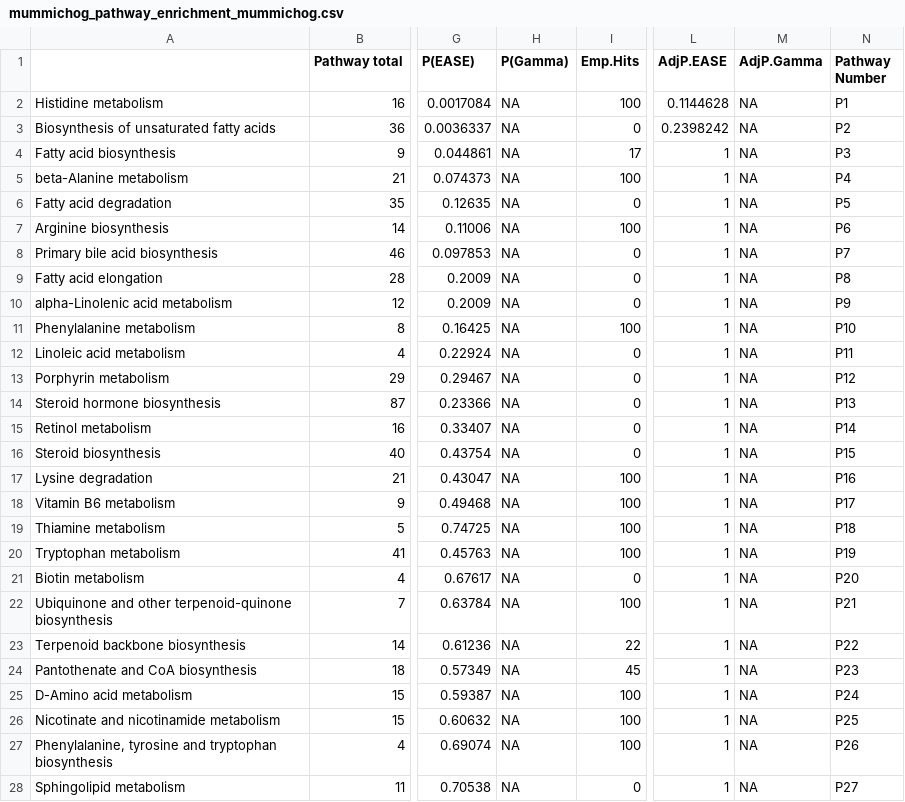
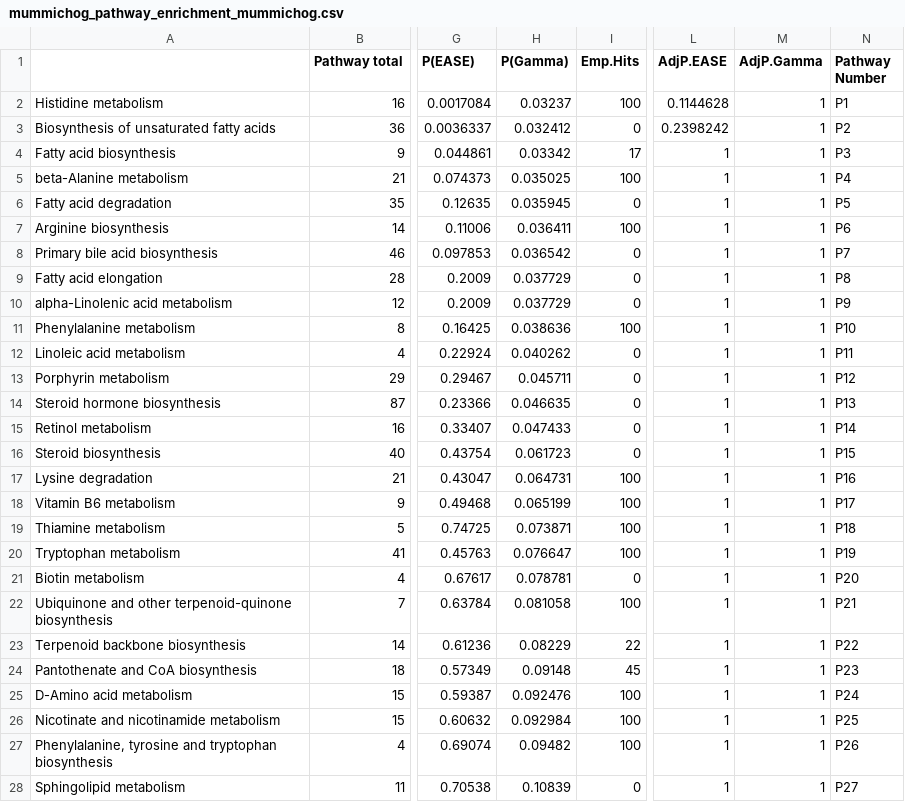
Before and after one commit to jdpreston30/DTC-metabolomics-2026, a CSV file: Outputs/mummichog/KEGG/mummichog_pathway_enrichment_mummichog.csv, drawn as a sheet; only a part is shown, gaps mark what is left out; the diff covers the shown part only; the diff names each change by its address in the sheet, - before the commit and + after, or states it on an @@ line.

```diff
--- a/Outputs/mummichog/KEGG/mummichog_pathway_enrichment_mummichog.csv
+++ b/Outputs/mummichog/KEGG/mummichog_pathway_enrichment_mummichog.csv
-H2 (P(Gamma)): NA
+H2 (P(Gamma)): 0.03237
-M2:M28 (AdjP.Gamma): NA
+M2:M28 (AdjP.Gamma): 1
-H3 (P(Gamma)): NA
+H3 (P(Gamma)): 0.032412
-H4 (P(Gamma)): NA
+H4 (P(Gamma)): 0.03342
-H5 (P(Gamma)): NA
+H5 (P(Gamma)): 0.035025
-H6 (P(Gamma)): NA
+H6 (P(Gamma)): 0.035945
-H7 (P(Gamma)): NA
+H7 (P(Gamma)): 0.036411
-H8 (P(Gamma)): NA
+H8 (P(Gamma)): 0.036542
-H9:H10 (P(Gamma)): NA
+H9:H10 (P(Gamma)): 0.037729
-H11 (P(Gamma)): NA
+H11 (P(Gamma)): 0.038636
-H12 (P(Gamma)): NA
+H12 (P(Gamma)): 0.040262
-H13 (P(Gamma)): NA
+H13 (P(Gamma)): 0.045711
-H14 (P(Gamma)): NA
+H14 (P(Gamma)): 0.046635
-H15 (P(Gamma)): NA
+H15 (P(Gamma)): 0.047433
-H16 (P(Gamma)): NA
+H16 (P(Gamma)): 0.061723
-H17 (P(Gamma)): NA
+H17 (P(Gamma)): 0.064731
-H18 (P(Gamma)): NA
+H18 (P(Gamma)): 0.065199
-H19 (P(Gamma)): NA
+H19 (P(Gamma)): 0.073871
-H20 (P(Gamma)): NA
+H20 (P(Gamma)): 0.076647
-H21 (P(Gamma)): NA
+H21 (P(Gamma)): 0.078781
-H22 (P(Gamma)): NA
+H22 (P(Gamma)): 0.081058
-H23 (P(Gamma)): NA
+H23 (P(Gamma)): 0.08229
-H24 (P(Gamma)): NA
+H24 (P(Gamma)): 0.09148
-H25 (P(Gamma)): NA
+H25 (P(Gamma)): 0.092476
-H26 (P(Gamma)): NA
+H26 (P(Gamma)): 0.092984
-H27 (P(Gamma)): NA
+H27 (P(Gamma)): 0.09482
-H28 (P(Gamma)): NA
+H28 (P(Gamma)): 0.10839
```
Also changed, not shown: 82 edited cells elsewhere in this file, Outputs/mummichog/KEGG/mummichog_matched_compound_all.csv, Outputs/mummichog/KEGG/raw_dataview.csv, 21 other files.
